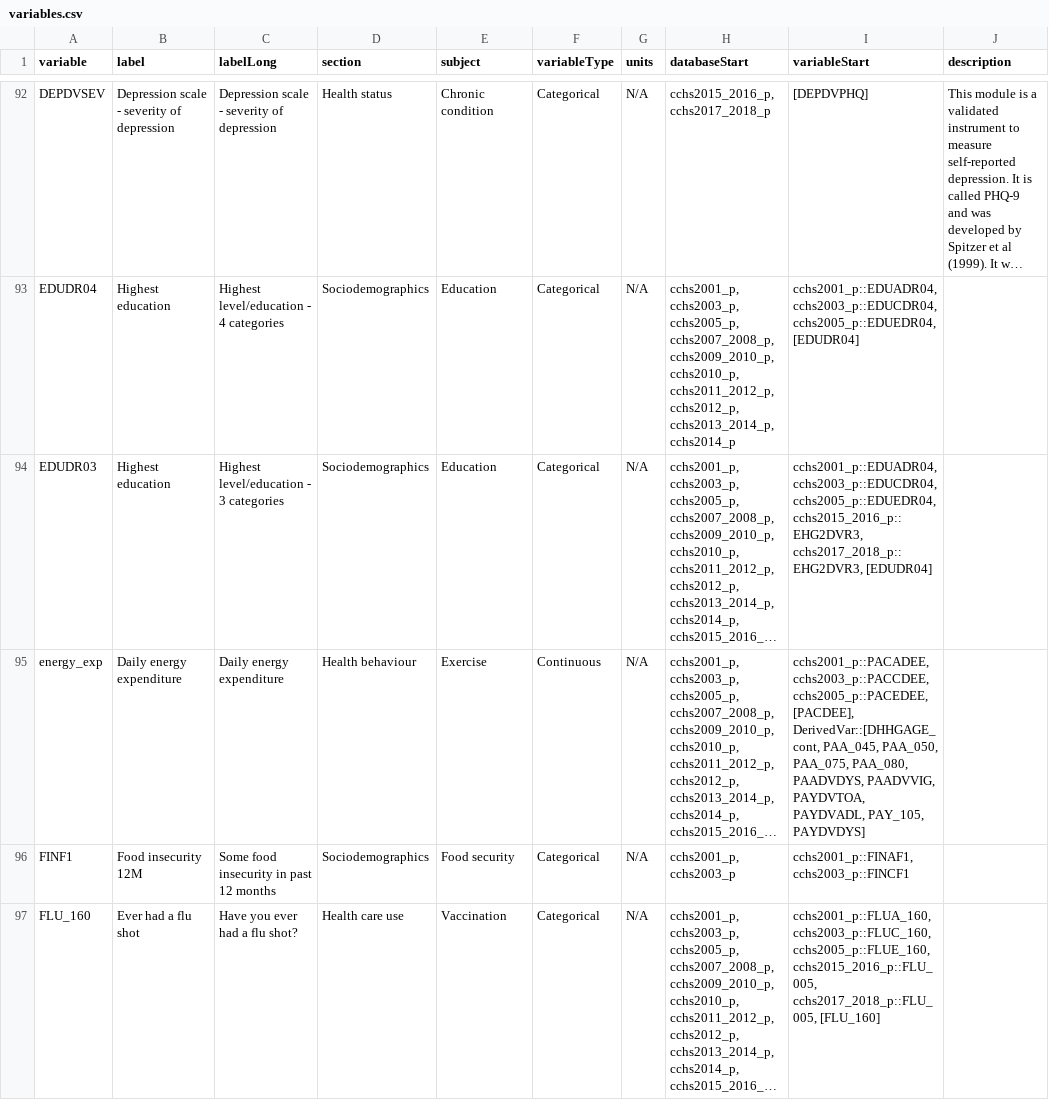
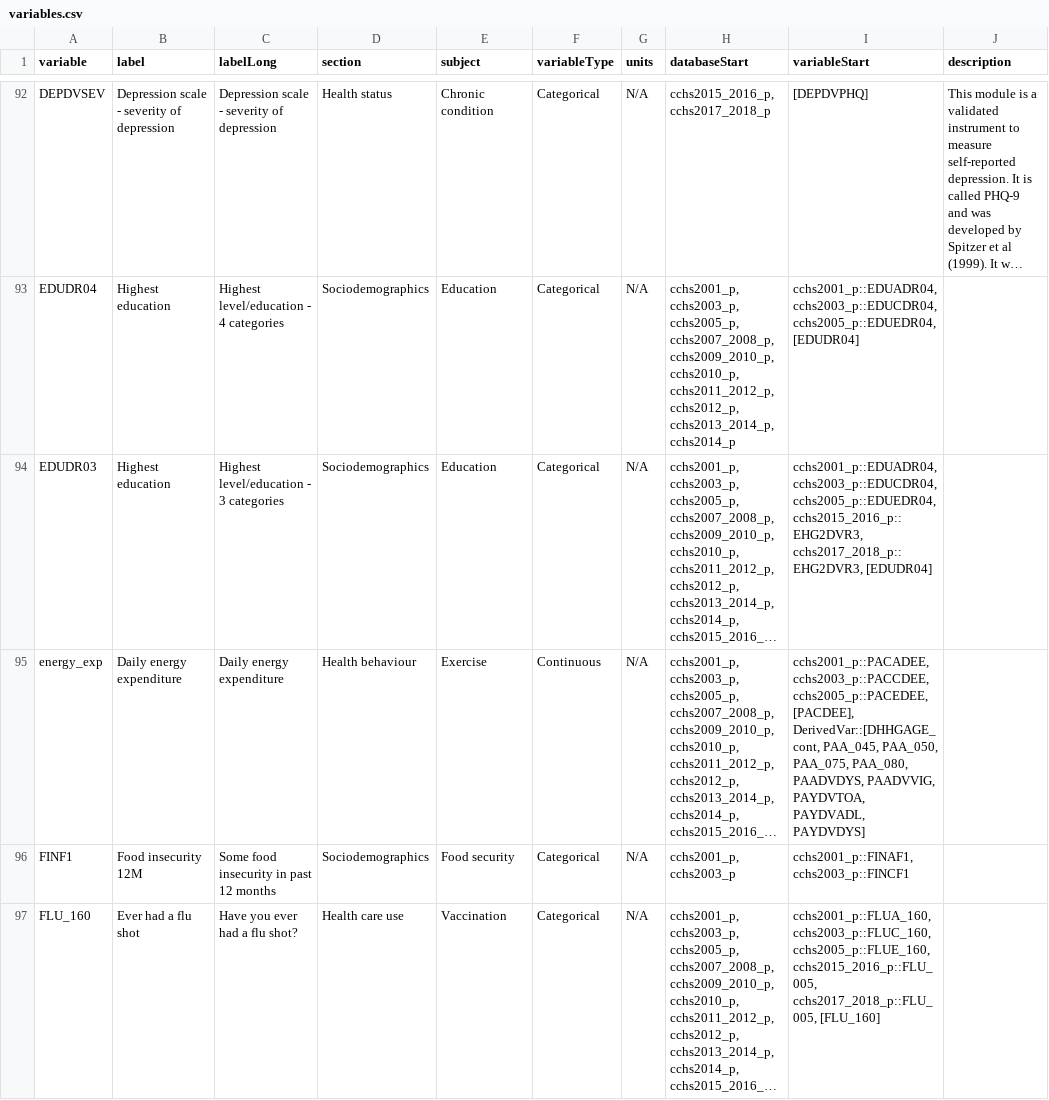
Before and after one commit to Big-Life-Lab/cchsflow, a CSV file: inst/extdata/variables.csv, drawn as a sheet; only a part is shown, gaps mark what is left out; long unchanged cells end in …; the diff names each change by its address in the sheet, - before the commit and + after, or states it on an @@ line.

```diff
--- a/inst/extdata/variables.csv
+++ b/inst/extdata/variables.csv
-I95 (variableStart): …PAYDVTOA, PAYDVADL, PAY_105, PAYDVDYS]
+I95 (variableStart): …PAYDVTOA, PAYDVADL, PAYDVDYS]
```
Also changed, not shown: inst/extdata/variable_details.csv, 2 other files.
